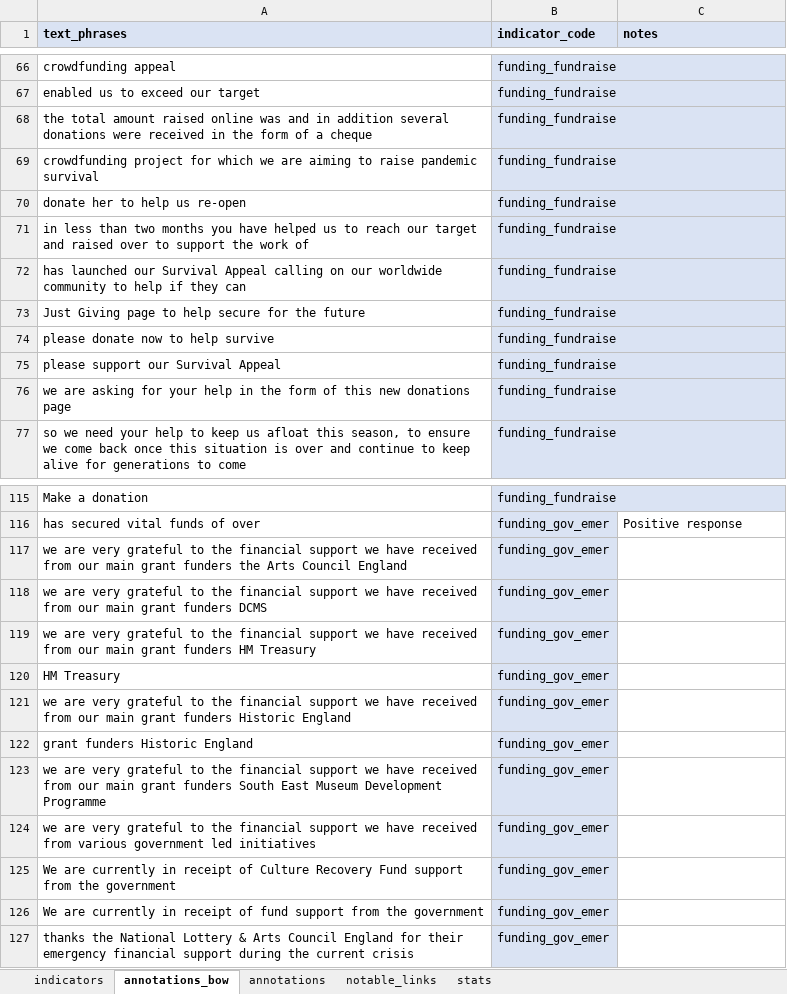
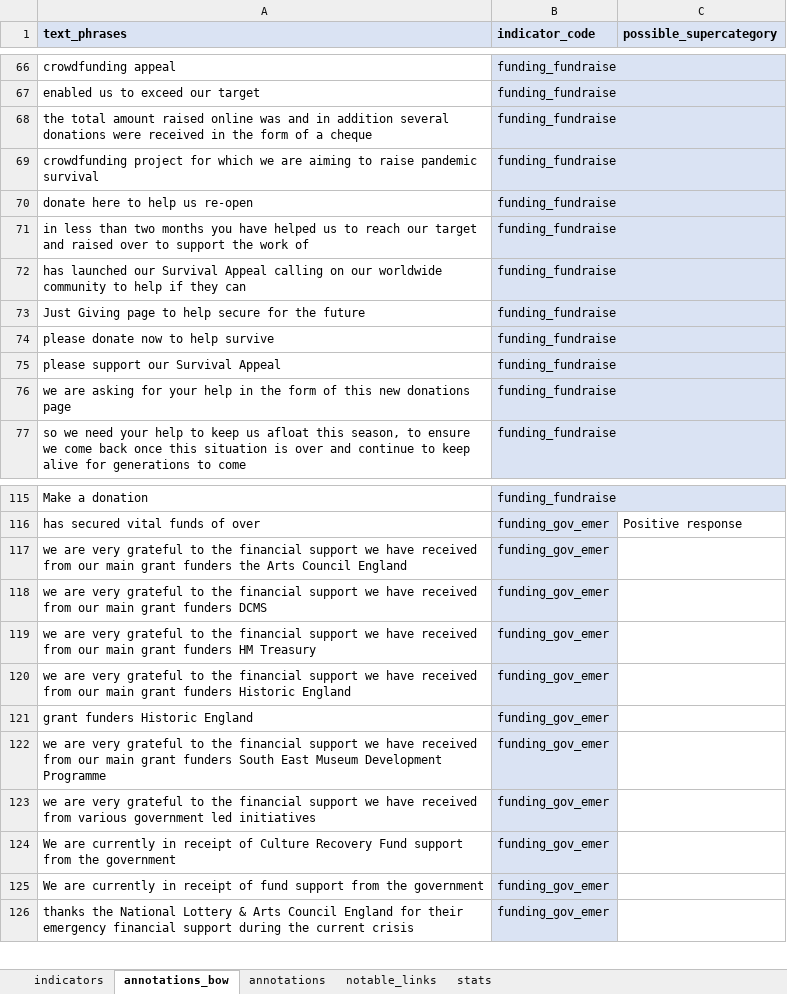
Before and after one commit to Birkbeck/museums-in-the-pandemic, an Excel workbook: data/annotations/indicators_and_annotations-v5.xlsx, sheet annotations_bow, drawn as a sheet; only a part is shown, gaps mark what is left out; values as stored, in another font and other column widths than the file's, no borders; conditional formats not drawn; the diff names each change by its address in the sheet, - before the commit and + after, or states it on an @@ line.

Commit message:
Update indicators_and_annotations-v5.xlsx

```diff
--- a/data/annotations/indicators_and_annotations-v5.xlsx (sheet annotations_bow)
+++ b/data/annotations/indicators_and_annotations-v5.xlsx (sheet annotations_bow)
-C1: notes
+C1: possible_supercategory
-A70 (text_phrases): donate her to help us re-open
+A70 (text_phrases): donate here to help us re-open
-row 120: HM Treasury | funding_gov_emer
```
